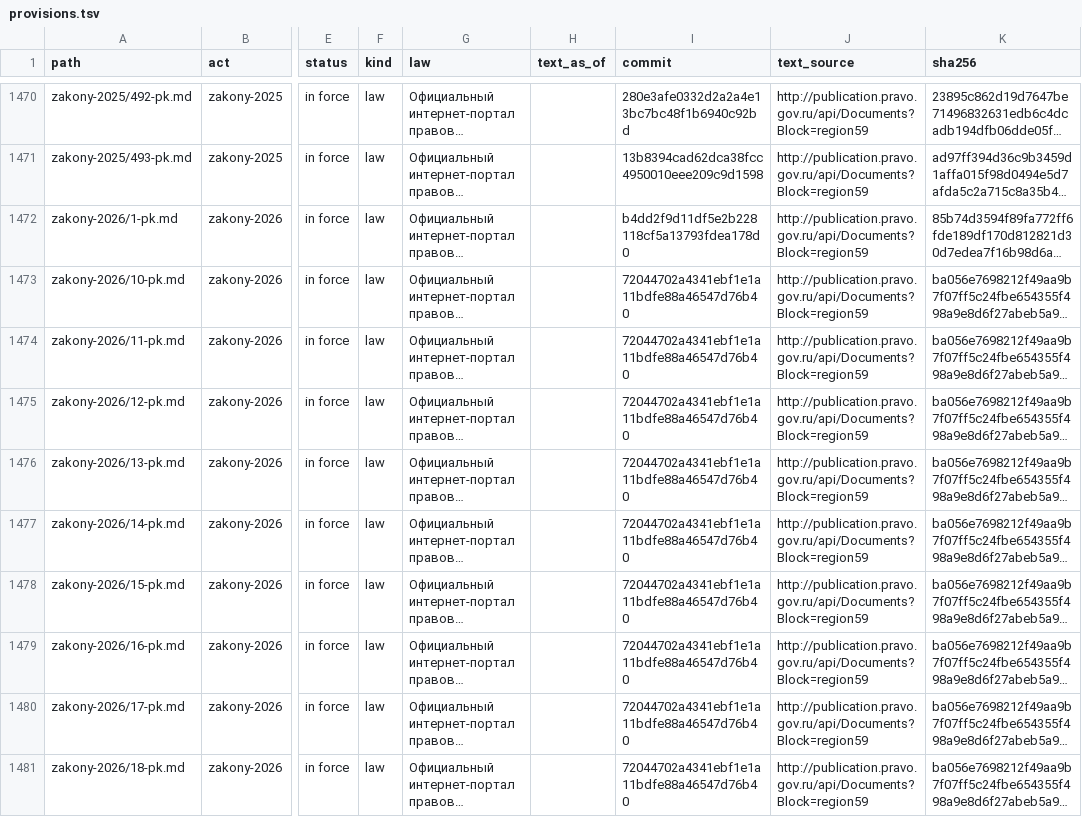
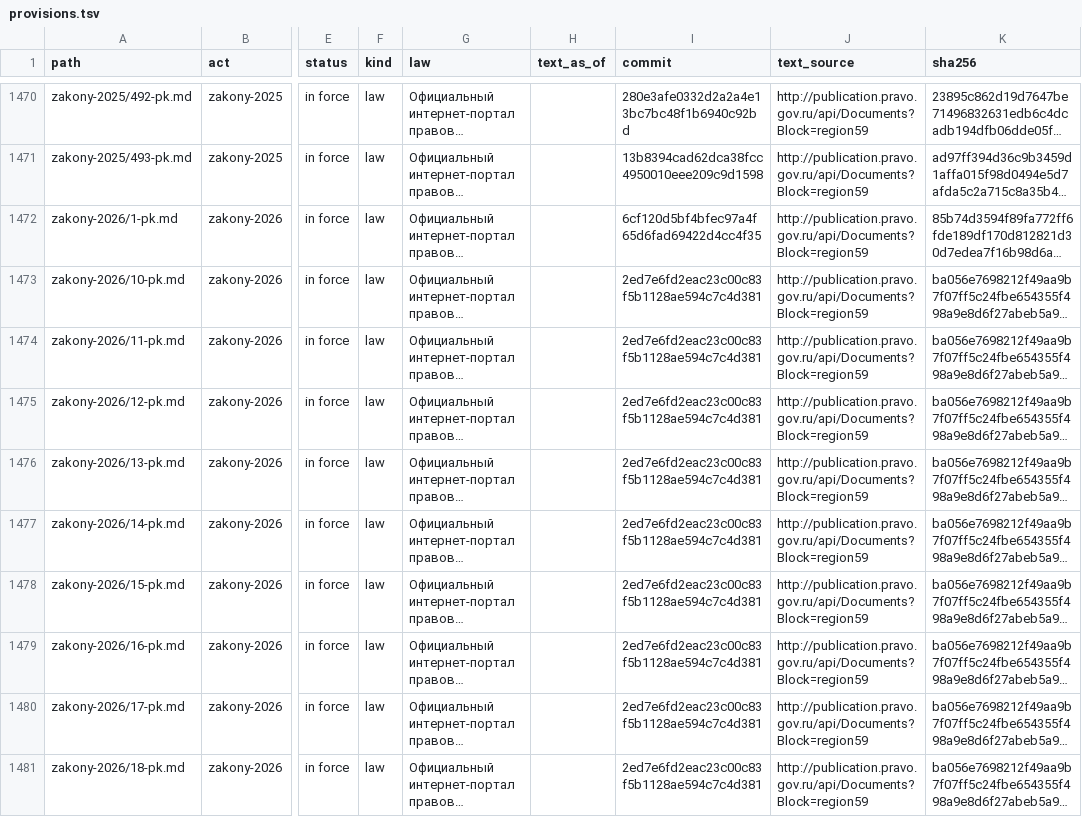
Before and after one commit to lexifina/russia-perm-law, a TSV file: data/provisions.tsv, drawn as a sheet; only a part is shown, gaps mark what is left out; long unchanged cells end in …; the diff covers the shown part only; the diff names each change by its address in the sheet, - before the commit and + after, or states it on an @@ line.

```diff
--- a/data/provisions.tsv
+++ b/data/provisions.tsv
-I1472 (commit): b4dd2f9d11df5e2b228118cf5a13793fdea178d0
+I1472 (commit): 6cf120d5bf4bfec97a4f65d6fad69422d4cc4f35
-I1473:I1481 (commit): 72044702a4341ebf1e1a11bdfe88a46547d76b40
+I1473:I1481 (commit): 2ed7e6fd2eac23c00c83f5b1128ae594c7c4d381
```
Also changed, not shown: 3 added rows and 13 edited cells elsewhere in this file, data/commits.csv, data/laws.csv, 6 other files.
